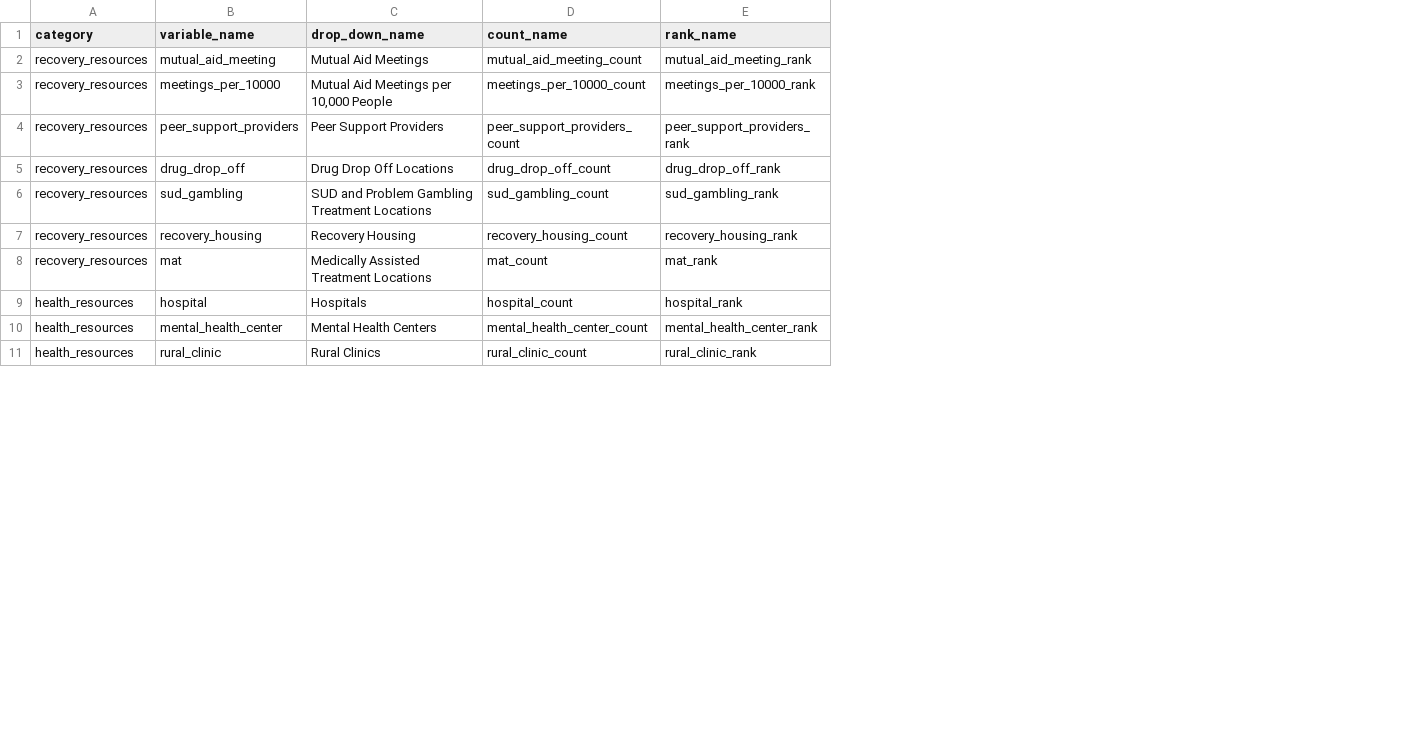
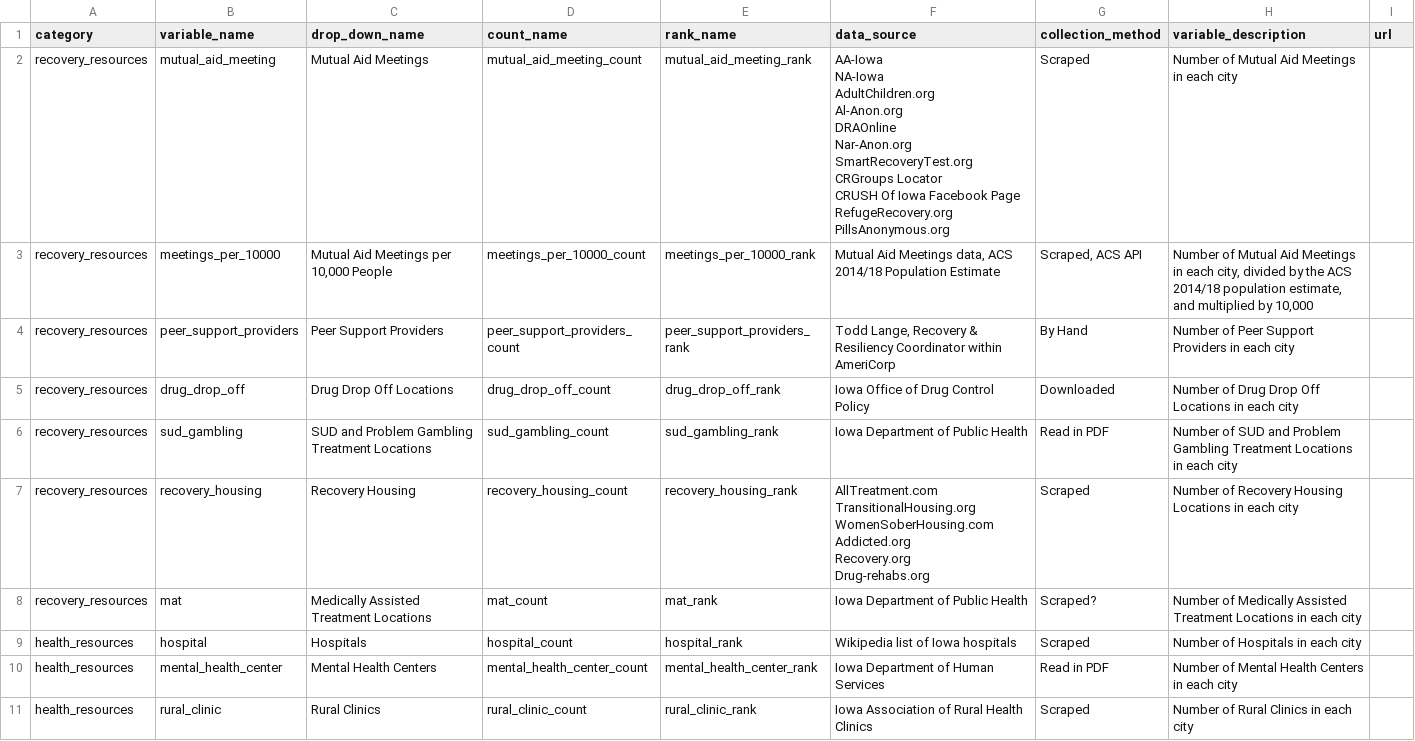
Before and after one commit to mavoss16/rcc_cities_app, a CSV file: data/rcc_labels.csv, drawn as a sheet; only a part is shown; ↵ is a line break in a cell; the diff names each change by its address in the sheet, - before the commit and + after, or states it on an @@ line.

Commit message:
Dashboard published; data sources work

```diff
--- a/data/rcc_labels.csv
+++ b/data/rcc_labels.csv
+column F (data_source), rows 2-11: AA-Iowa ↵ NA-Iowa ↵ AdultChildren.org ↵ Al-Anon.org ↵ DRAOnline ↵ Nar-Anon.org ↵ SmartRecoveryTest.org ↵ CRGroups Locator ↵ CRUSH Of Iowa Facebook Page ↵ RefugeRecovery.org ↵ PillsAnonymous.org | Mutual Aid Meetings data, ACS 2014/18 Population Estimate | Todd Lange, Recovery & Resiliency Coordinator within AmeriCorp | Iowa Office of Drug Control Policy | Iowa Department of Public Health | AllTreatment.com ↵ TransitionalHousing.org ↵ WomenSoberHousing.com ↵ Addicted.org ↵ Recovery.org ↵ Drug-rehabs.org | Iowa Department of Public Health | Wikipedia list of Iowa hospitals | Iowa Department of Human Services | Iowa Association of Rural Health Clinics
+column G (collection_method), rows 2-11: Scraped | Scraped, ACS API | By Hand | Downloaded | Read in PDF | Scraped | Scraped? | Scraped | Read in PDF | Scraped
+column H (variable_description), rows 2-11: Number of Mutual Aid Meetings in each city | Number of Mutual Aid Meetings in each city, divided by the ACS 2014/18 population estimate, and multiplied by 10,000 | Number of Peer Support Providers in each city | Number of Drug Drop Off Locations in each city | Number of SUD and Problem Gambling Treatment Locations in each city | Number of Recovery Housing Locations in each city | Number of Medically Assisted Treatment Locations in each city | Number of Hospitals in each city | Number of Mental Health Centers in each city | Number of Rural Clinics in each city
+column I (url), empty
```
Also changed, not shown: 2 other files.
